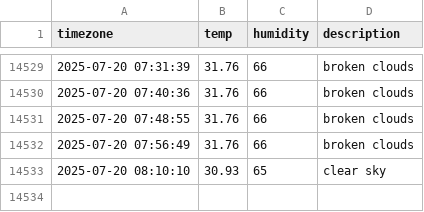
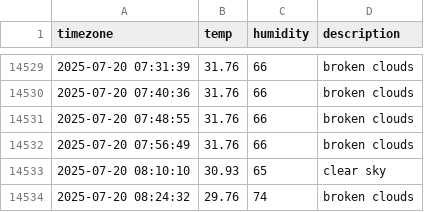
Before and after one commit to ILLQUADZ/seoul_weather, a CSV file: seoul_weather.csv, drawn as a sheet; only a part is shown, gaps mark what is left out.

```diff
--- a/seoul_weather.csv
+++ b/seoul_weather.csv
@@ -14533 +14533,2 @@ timezone,temp,humidity,description
 2025-07-20 08:10:10,30.93,65,clear sky
+2025-07-20 08:24:32,29.76,74,broken clouds
```
